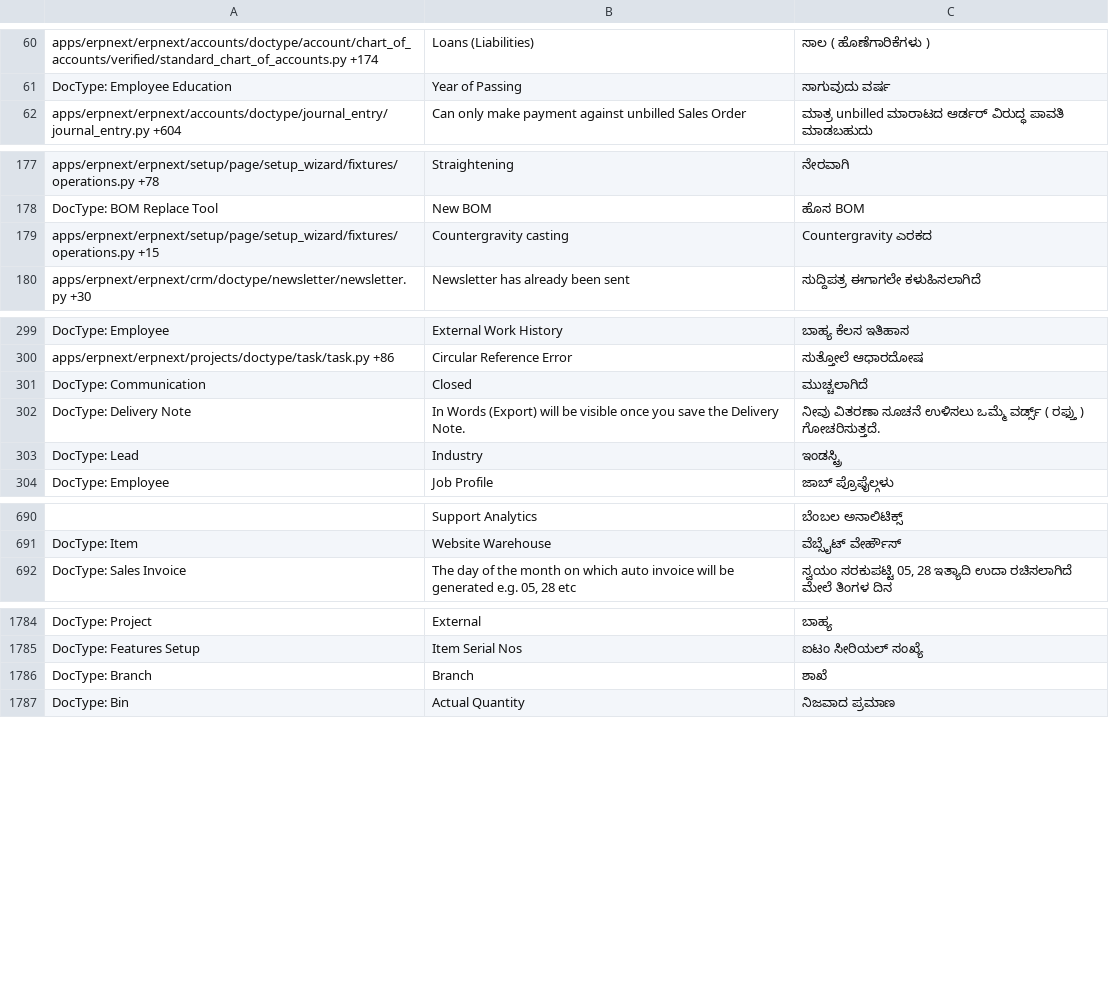
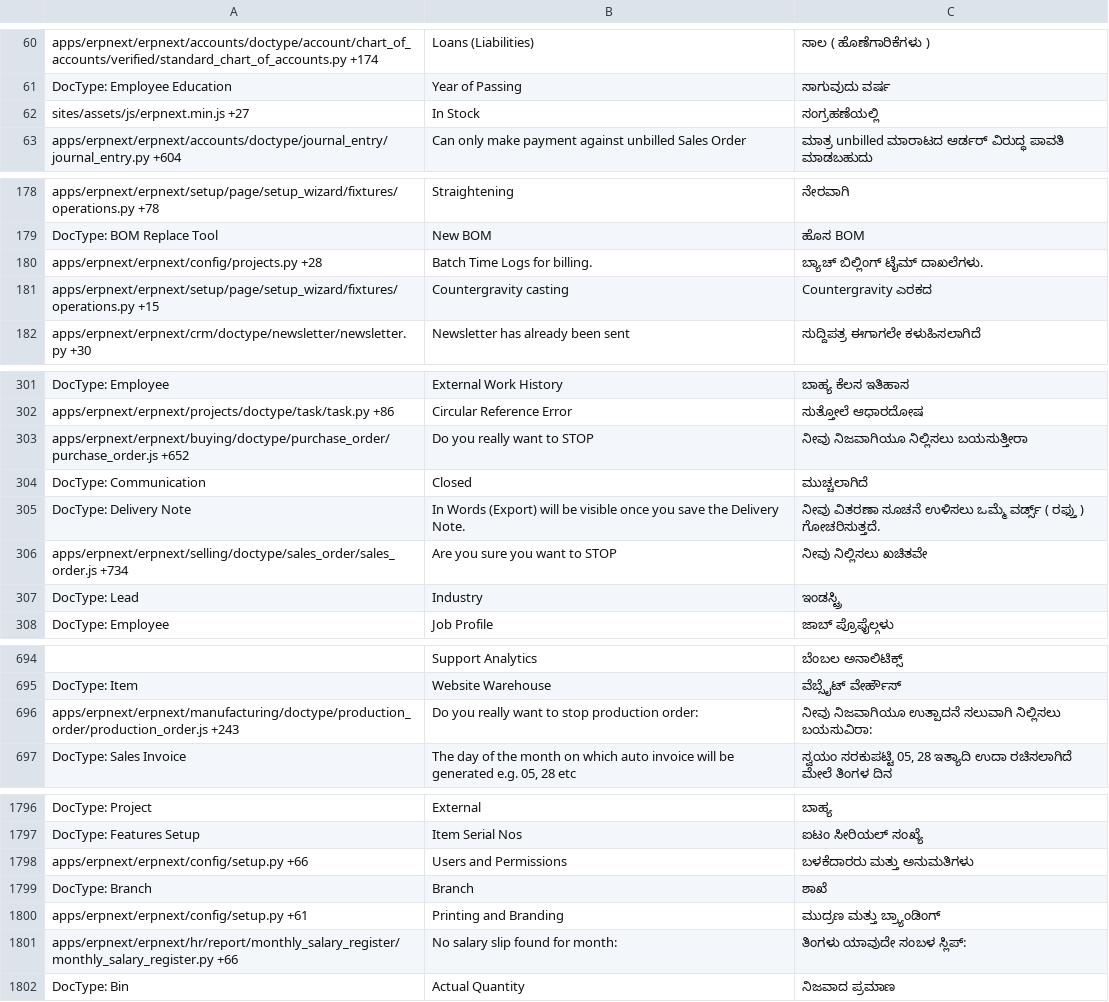
Before and after one commit to techyst-net/nexyst, a CSV file: erpnext/translations/kn.csv, drawn as a sheet; only a part is shown, gaps mark what is left out; the diff covers the shown part only; the diff names each change by its address in the sheet, - before the commit and + after, or states it on an @@ line.

```diff
--- a/erpnext/translations/kn.csv
+++ b/erpnext/translations/kn.csv
+row 62: sites/assets/js/erpnext.min.js +27 | In Stock | ಸಂಗ್ರಹಣೆಯಲ್ಲಿ
+row 180: apps/erpnext/erpnext/config/projects.py +28 | Batch Time Logs for billing. | ಬ್ಯಾಚ್ ಬಿಲ್ಲಿಂಗ್ ಟೈಮ್ ದಾಖಲೆಗಳು.
+row 303: apps/erpnext/erpnext/buying/doctype/purchase_order/purchase_order.js +652 | Do you really want to STOP | ನೀವು ನಿಜವಾಗಿಯೂ ನಿಲ್ಲಿಸಲು ಬಯಸುತ್ತೀರಾ
+row 306: apps/erpnext/erpnext/selling/doctype/sales_order/sales_order.js +734 | Are you sure you want to STOP | ನೀವು ನಿಲ್ಲಿಸಲು ಖಚಿತವೇ
+row 696: apps/erpnext/erpnext/manufacturing/doctype/production_order/production_order.js +243 | Do you really want to stop production order: | ನೀವು ನಿಜವಾಗಿಯೂ ಉತ್ಪಾದನೆ ಸಲುವಾಗಿ ನಿಲ್ಲಿಸಲು ಬಯಸುವಿರಾ:
+row 1798: apps/erpnext/erpnext/config/setup.py +66 | Users and Permissions | ಬಳಕೆದಾರರು ಮತ್ತು ಅನುಮತಿಗಳು
+row 1800: apps/erpnext/erpnext/config/setup.py +61 | Printing and Branding | ಮುದ್ರಣ ಮತ್ತು ಬ್ರ್ಯಾಂಡಿಂಗ್
+row 1801: apps/erpnext/erpnext/hr/report/monthly_salary_register/monthly_salary_register.py +66 | No salary slip found for month: | ತಿಂಗಳು ಯಾವುದೇ ಸಂಬಳ ಸ್ಲಿಪ್:
```
Also changed, not shown: 11 added rows elsewhere in this file, erpnext/translations/bn.csv, erpnext/translations/hi.csv, 45 other files.
